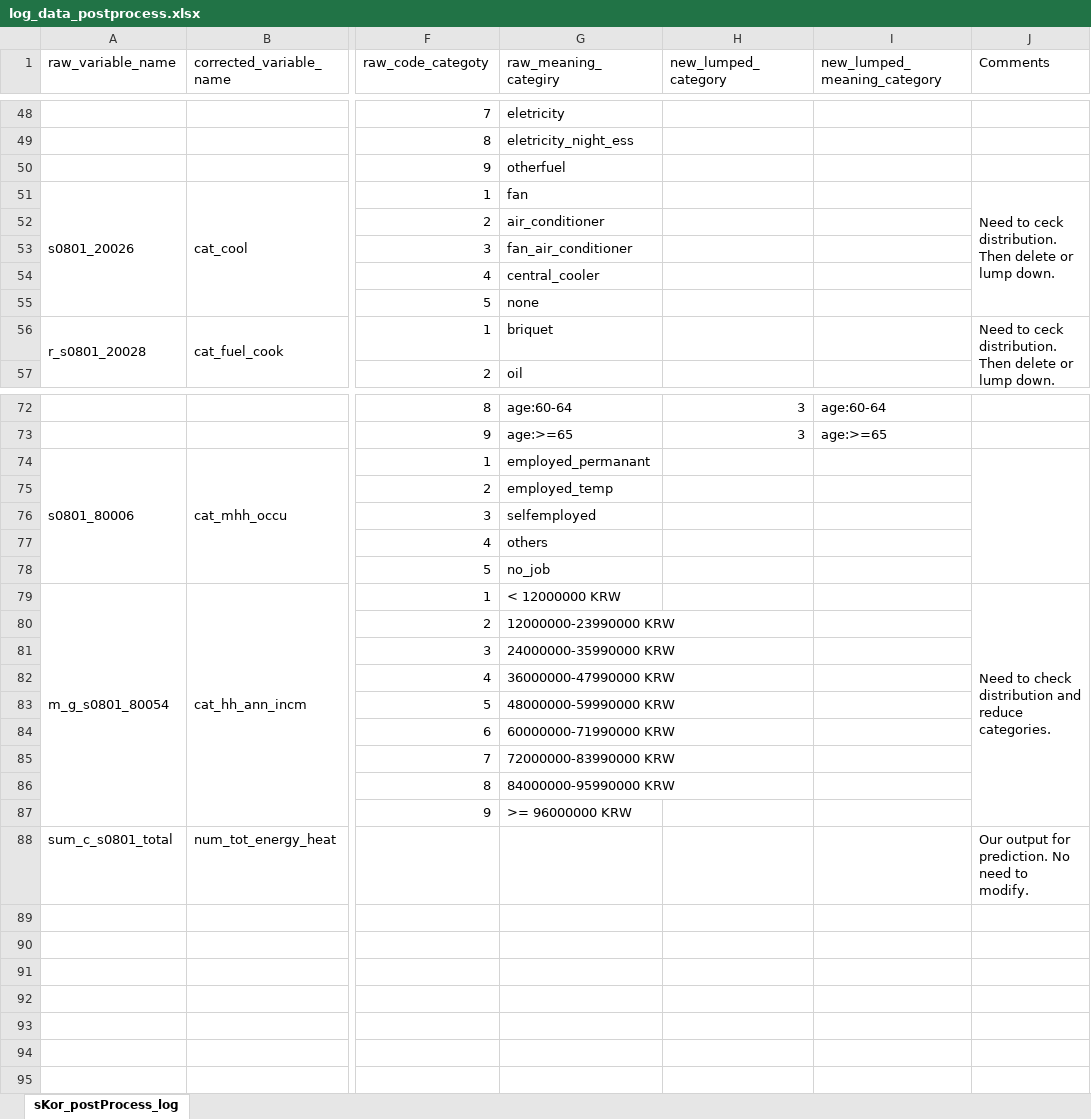
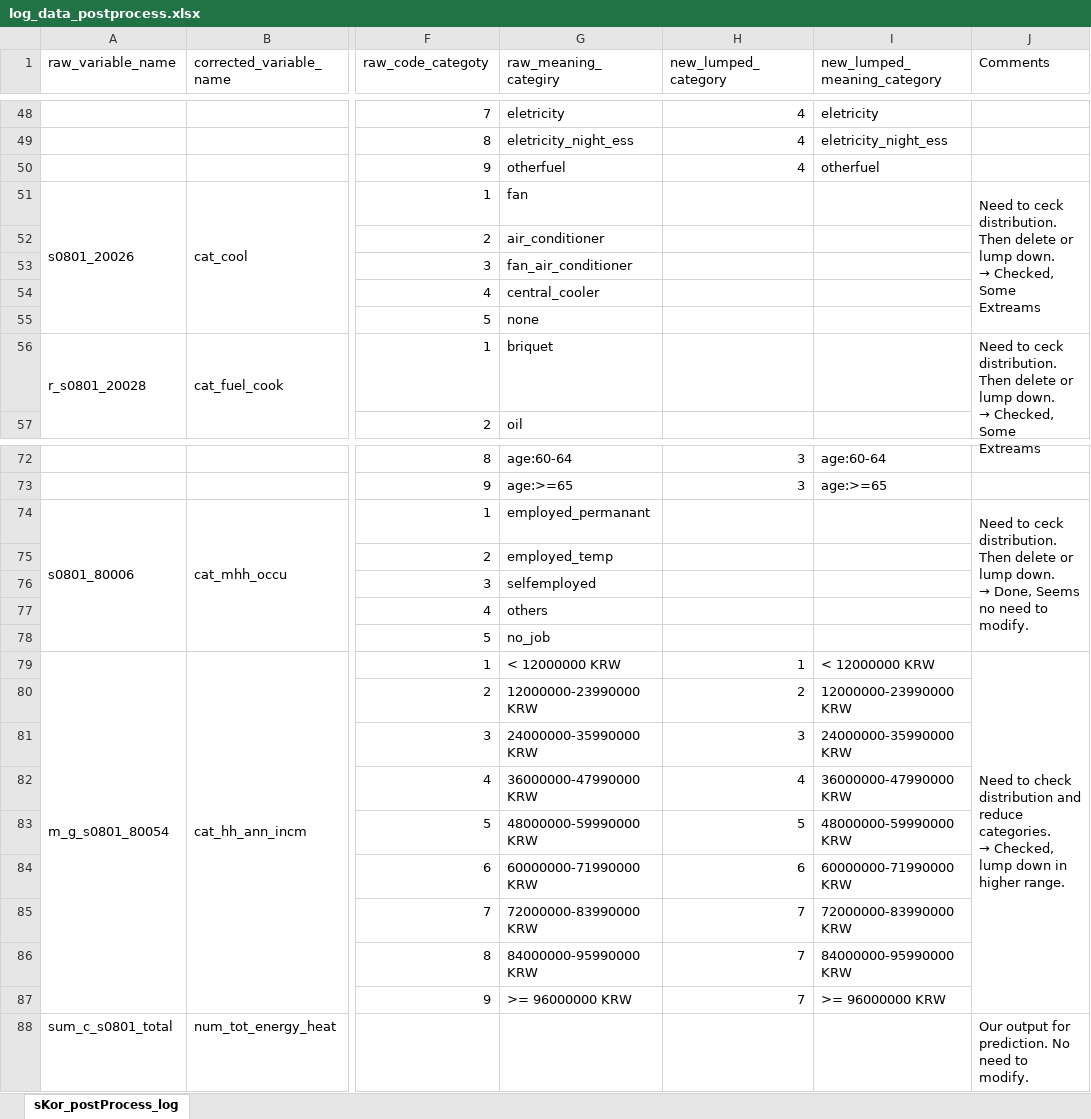
Before and after one commit to ayokariks/EDA-Project, an Excel workbook: data/log_data_postprocess.xlsx, sheet sKor_postProcess_log, drawn as a sheet; only a part is shown, gaps mark what is left out; values as stored, in another font and other column widths than the file's, no cell formats; ↵ is a line break in a cell; the diff covers the shown part only; the diff names each change by its address in the sheet, - before the commit and + after, or states it on an @@ line.

```diff
--- a/data/log_data_postprocess.xlsx (sheet sKor_postProcess_log)
+++ b/data/log_data_postprocess.xlsx (sheet sKor_postProcess_log)
-H48:H50 (new_lumped_category): (empty)
+H48:H50 (new_lumped_category): 4
-I48 (new_lumped_meaning_category): (empty)
+I48 (new_lumped_meaning_category): eletricity
-I49 (new_lumped_meaning_category): (empty)
+I49 (new_lumped_meaning_category): eletricity_night_ess
-I50 (new_lumped_meaning_category): (empty)
+I50 (new_lumped_meaning_category): otherfuel
@@ J51 (Comments): …lump down. → …lump down. ↵ → Checked, Some Extreams @@
@@ J56 (Comments): …lump down. → …lump down. ↵ → Checked, Some Extreams @@
@@ J74 (Comments): (empty) → Need to ceck distribution. Then delete or lump down. ↵ → Done, Seems no need to modify. @@
-H79 (new_lumped_category): (empty)
+H79 (new_lumped_category): 1
-I79 (new_lumped_meaning_category): (empty)
+I79 (new_lumped_meaning_category): < 12000000 KRW
@@ J79 (Comments): …reduce categories. → …reduce categories. ↵ → Checked, lump down in higher range. @@
-H80 (new_lumped_category): (empty)
+H80 (new_lumped_category): 2
-I80 (new_lumped_meaning_category): (empty)
+I80 (new_lumped_meaning_category): 12000000-23990000 KRW
-H81 (new_lumped_category): (empty)
+H81 (new_lumped_category): 3
-I81 (new_lumped_meaning_category): (empty)
+I81 (new_lumped_meaning_category): 24000000-35990000 KRW
-H82 (new_lumped_category): (empty)
+H82 (new_lumped_category): 4
-I82 (new_lumped_meaning_category): (empty)
+I82 (new_lumped_meaning_category): 36000000-47990000 KRW
-H83 (new_lumped_category): (empty)
+H83 (new_lumped_category): 5
-I83 (new_lumped_meaning_category): (empty)
+I83 (new_lumped_meaning_category): 48000000-59990000 KRW
-H84 (new_lumped_category): (empty)
+H84 (new_lumped_category): 6
-I84 (new_lumped_meaning_category): (empty)
+I84 (new_lumped_meaning_category): 60000000-71990000 KRW
-H85:H87 (new_lumped_category): (empty)
+H85:H87 (new_lumped_category): 7
-I85 (new_lumped_meaning_category): (empty)
+I85 (new_lumped_meaning_category): 72000000-83990000 KRW
-I86 (new_lumped_meaning_category): (empty)
+I86 (new_lumped_meaning_category): 84000000-95990000 KRW
-I87 (new_lumped_meaning_category): (empty)
+I87 (new_lumped_meaning_category): >= 96000000 KRW
```
Also changed, not shown: 38 edited cells elsewhere in this sheet, cell formats.
